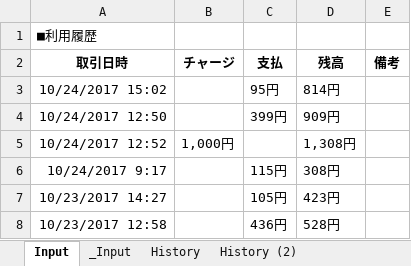
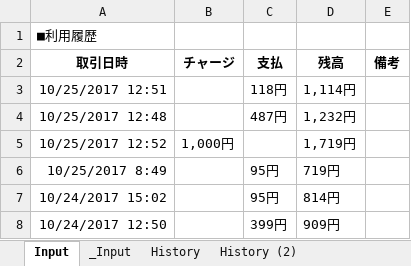
Before and after one commit to johnfcoltrane/CardHistory, an Excel workbook: EDY使用履歴.xlsm, sheet Input, drawn as a sheet; values as stored, in another font and other column widths than the file's, no borders; charts and pictures not drawn; removed rows and columns are numbered as before the commit, all else as after; the diff names each change by its address in the sheet, - before the commit and + after, or states it on an @@ line.

```diff
--- a/EDY使用履歴.xlsm (sheet Input)
+++ b/EDY使用履歴.xlsm (sheet Input)
+row 3: 10/25/2017 12:51 |  | 118円 | 1,114円
+row 4: 10/25/2017 12:48 |  | 487円 | 1,232円
+row 5: 10/25/2017 12:52 | 1,000円 |  | 1,719円
+row 6: 10/25/2017 8:49 |  | 95円 | 719円
-row 5: 10/24/2017 12:52 | 1,000円 |  | 1,308円
-row 6: 10/24/2017 9:17 |  | 115円 | 308円
-row 7: 10/23/2017 14:27 |  | 105円 | 423円
-row 8: 10/23/2017 12:58 |  | 436円 | 528円
```
Also changed, not shown: sheet _Input, sheet History, 1 other file.
